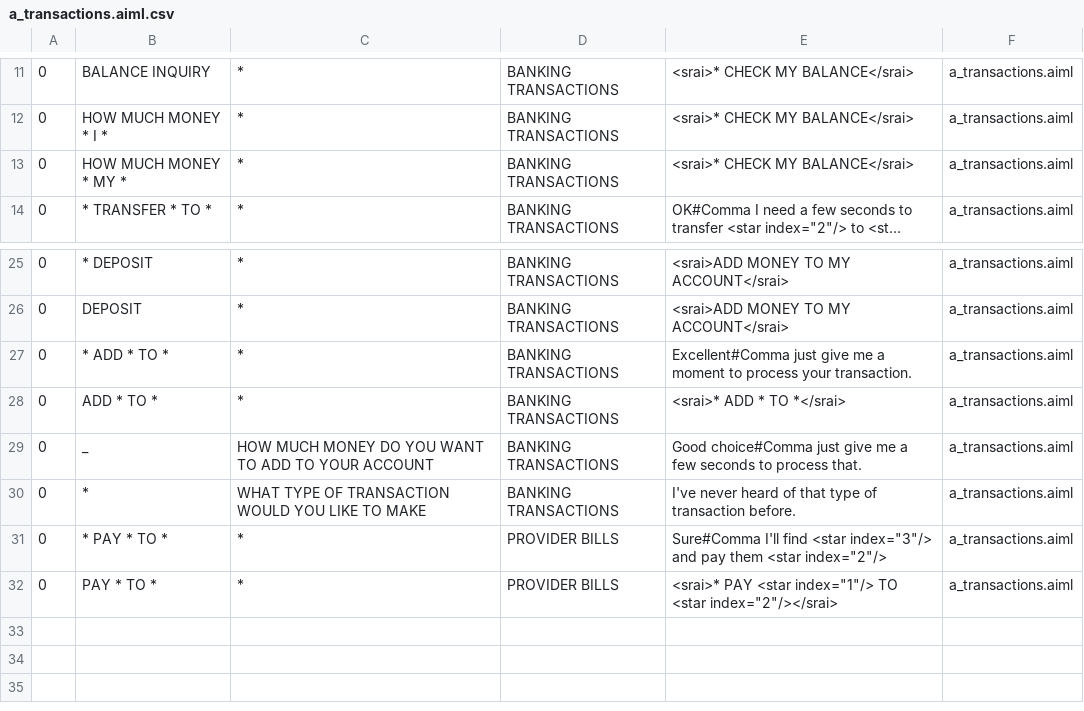
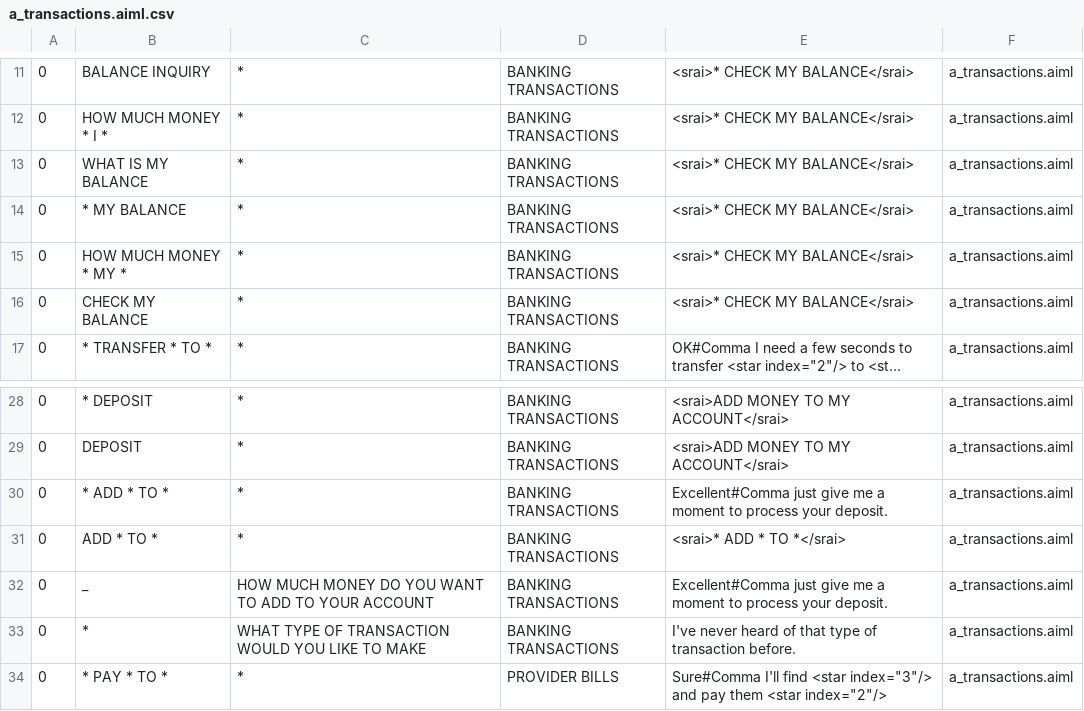
Before and after one commit to chinloyal/NBG-Resources, a CSV file: Resources/ai/bots/super/aimlif/a_transactions.aiml.csv, drawn as a sheet; only a part is shown, gaps mark what is left out; the shorter side is filled out with more unchanged rows; long unchanged cells end in …; addresses are those after the commit; the diff names each change by its address in the sheet, - before the commit and + after, or states it on an @@ line.

Commit message:
Chat bot resources are completed

```diff
--- a/Resources/ai/bots/super/aimlif/a_transactions.aiml.csv
+++ b/Resources/ai/bots/super/aimlif/a_transactions.aiml.csv
+row 13: 0 | WHAT IS MY BALANCE | * | BANKING TRANSACTIONS | <srai>* CHECK MY BALANCE</srai> | a_transactions.aiml
+row 14: 0 | * MY BALANCE | * | BANKING TRANSACTIONS | <srai>* CHECK MY BALANCE</srai> | a_transactions.aiml
+row 16: 0 | CHECK MY BALANCE | * | BANKING TRANSACTIONS | <srai>* CHECK MY BALANCE</srai> | a_transactions.aiml
-E30: …process your transaction.
+E30: …process your deposit.
-E32: Good choice#Comma just give me a few seconds to process that.
+E32: Excellent#Comma just give me a moment to process your deposit.
```
Also changed, not shown: 26 other files.
